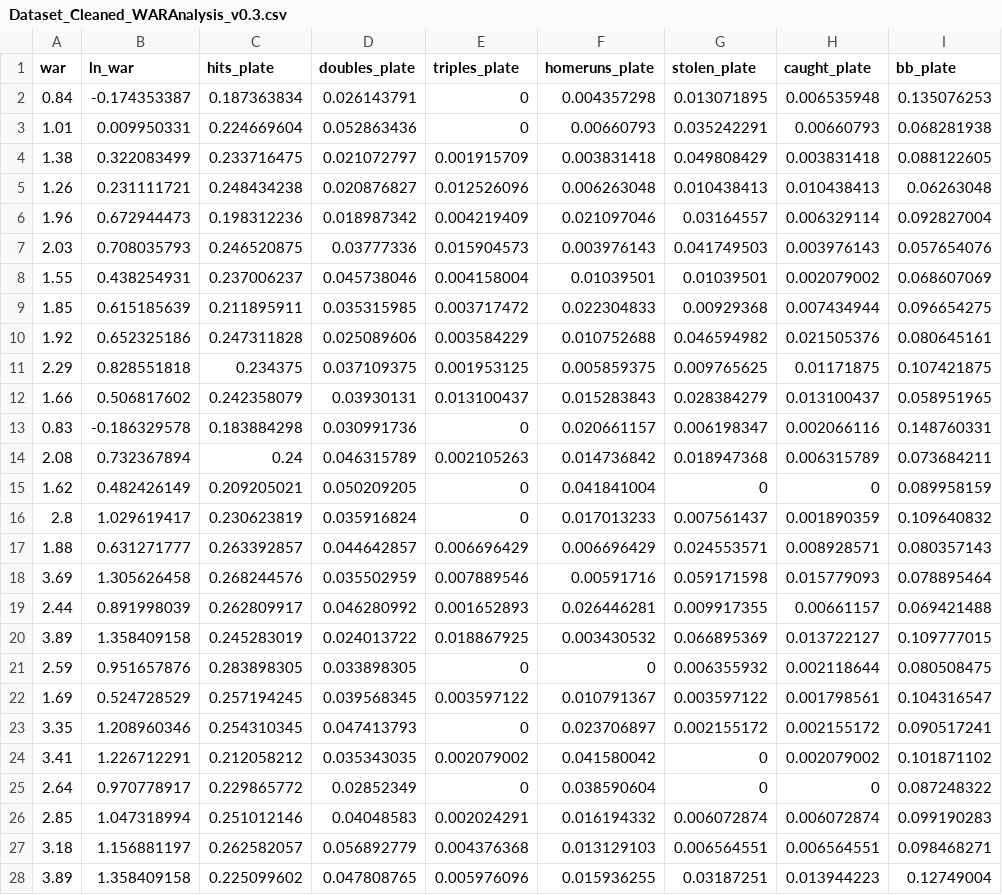
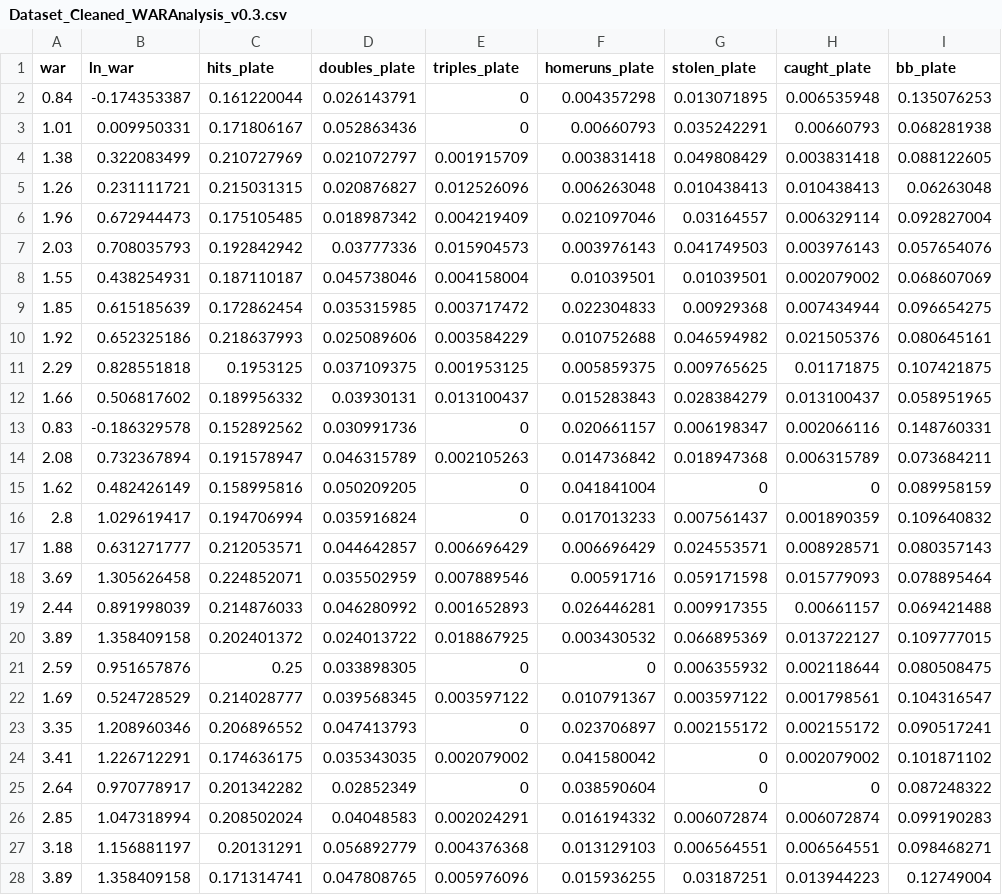
Before and after one commit to kimjaeyoung15/WARAnalysis-KBO2023, a CSV file: WARAnalysis_Cleaned_v0.3/Dataset_Cleaned_WARAnalysis_v0.3.csv, drawn as a sheet; only a part is shown; the diff covers the shown part only; the diff names each change by its address in the sheet, - before the commit and + after, or states it on an @@ line.

```diff
--- a/WARAnalysis_Cleaned_v0.3/Dataset_Cleaned_WARAnalysis_v0.3.csv
+++ b/WARAnalysis_Cleaned_v0.3/Dataset_Cleaned_WARAnalysis_v0.3.csv
-C2 (hits_plate): 0.187363834
+C2 (hits_plate): 0.161220044
-C3 (hits_plate): 0.224669604
+C3 (hits_plate): 0.171806167
-C4 (hits_plate): 0.233716475
+C4 (hits_plate): 0.210727969
-C5 (hits_plate): 0.248434238
+C5 (hits_plate): 0.215031315
-C6 (hits_plate): 0.198312236
+C6 (hits_plate): 0.175105485
-C7 (hits_plate): 0.246520875
+C7 (hits_plate): 0.192842942
-C8 (hits_plate): 0.237006237
+C8 (hits_plate): 0.187110187
-C9 (hits_plate): 0.211895911
+C9 (hits_plate): 0.172862454
-C10 (hits_plate): 0.247311828
+C10 (hits_plate): 0.218637993
-C11 (hits_plate): 0.234375
+C11 (hits_plate): 0.1953125
-C12 (hits_plate): 0.242358079
+C12 (hits_plate): 0.189956332
-C13 (hits_plate): 0.183884298
+C13 (hits_plate): 0.152892562
-C14 (hits_plate): 0.24
+C14 (hits_plate): 0.191578947
-C15 (hits_plate): 0.209205021
+C15 (hits_plate): 0.158995816
-C16 (hits_plate): 0.230623819
+C16 (hits_plate): 0.194706994
-C17 (hits_plate): 0.263392857
+C17 (hits_plate): 0.212053571
-C18 (hits_plate): 0.268244576
+C18 (hits_plate): 0.224852071
-C19 (hits_plate): 0.262809917
+C19 (hits_plate): 0.214876033
-C20 (hits_plate): 0.245283019
+C20 (hits_plate): 0.202401372
-C21 (hits_plate): 0.283898305
+C21 (hits_plate): 0.25
-C22 (hits_plate): 0.257194245
+C22 (hits_plate): 0.214028777
-C23 (hits_plate): 0.254310345
+C23 (hits_plate): 0.206896552
-C24 (hits_plate): 0.212058212
+C24 (hits_plate): 0.174636175
-C25 (hits_plate): 0.229865772
+C25 (hits_plate): 0.201342282
-C26 (hits_plate): 0.251012146
+C26 (hits_plate): 0.208502024
-C27 (hits_plate): 0.262582057
+C27 (hits_plate): 0.20131291
-C28 (hits_plate): 0.225099602
+C28 (hits_plate): 0.171314741
```
Also changed, not shown: 23 edited cells elsewhere in this file, 4 other files.
